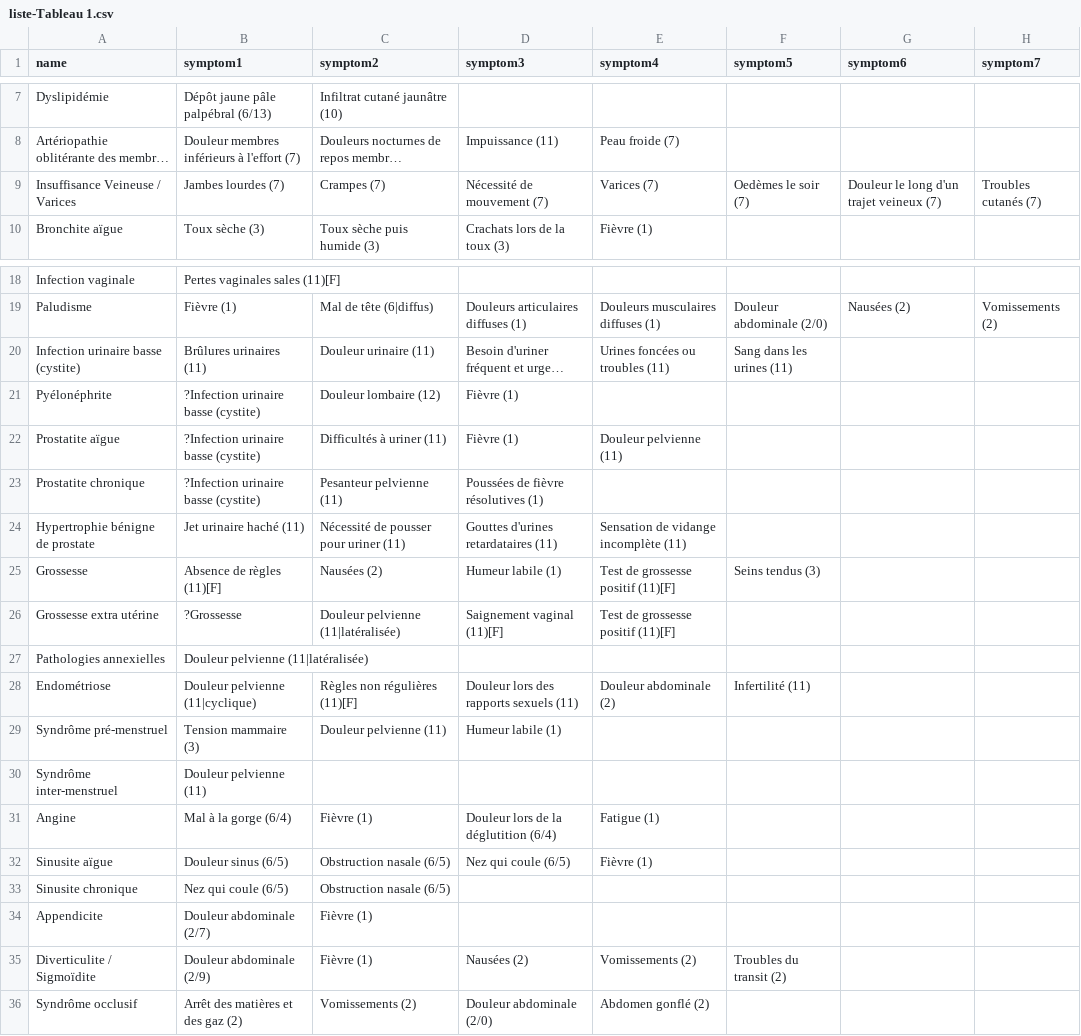
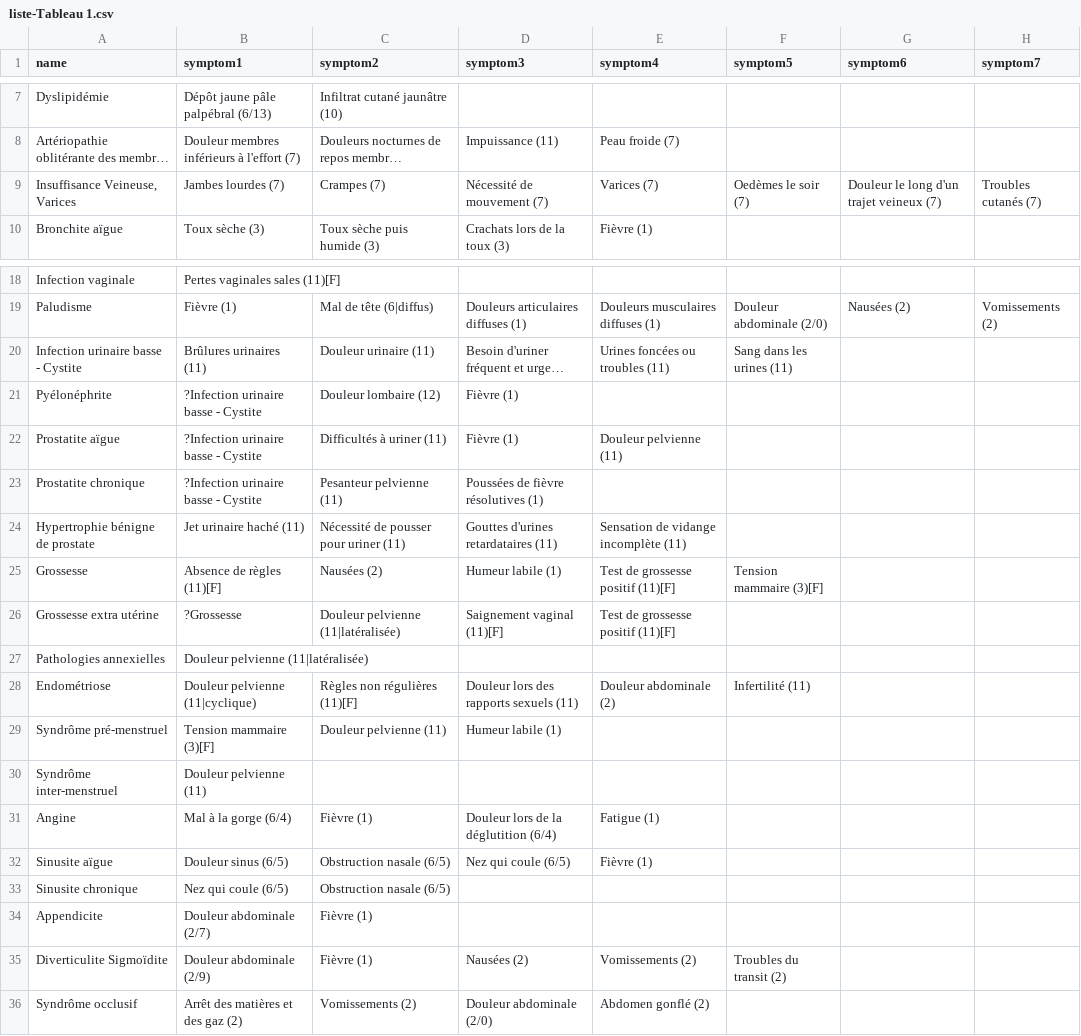
Before and after one commit to charlesvestur/watson, a CSV file: private/csvfiles/liste-Tableau 1.csv, drawn as a sheet; only a part is shown, gaps mark what is left out; long unchanged cells end in …; the diff names each change by its address in the sheet, - before the commit and + after, or states it on an @@ line.

Commit message:
Symptoms working, myHealth space improved, hashtag sort system implemented

```diff
--- a/private/csvfiles/liste-Tableau 1.csv
+++ b/private/csvfiles/liste-Tableau 1.csv
-A9 (name): Insuffisance Veineuse / Varices
+A9 (name): Insuffisance Veineuse, Varices
-A20 (name): Infection urinaire basse (cystite)
+A20 (name): Infection urinaire basse - Cystite
-B21:B23 (symptom1): ?Infection urinaire basse (cystite)
+B21:B23 (symptom1): ?Infection urinaire basse - Cystite
-F25 (symptom5): Seins tendus (3)
+F25 (symptom5): Tension mammaire (3)[F]
-B29 (symptom1): Tension mammaire (3)
+B29 (symptom1): Tension mammaire (3)[F]
-A35 (name): Diverticulite / Sigmoïdite
+A35 (name): Diverticulite Sigmoïdite
```
Also changed, not shown: 48 other files.
